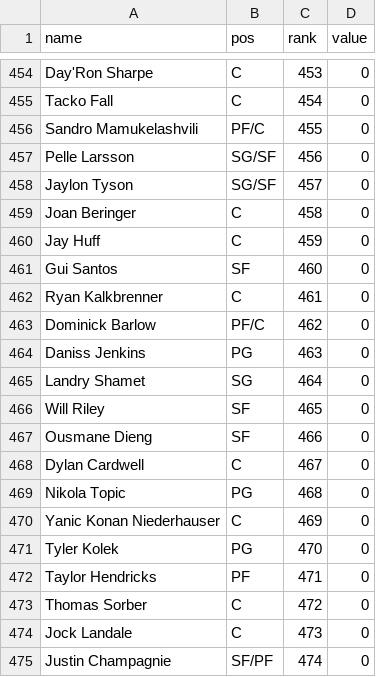
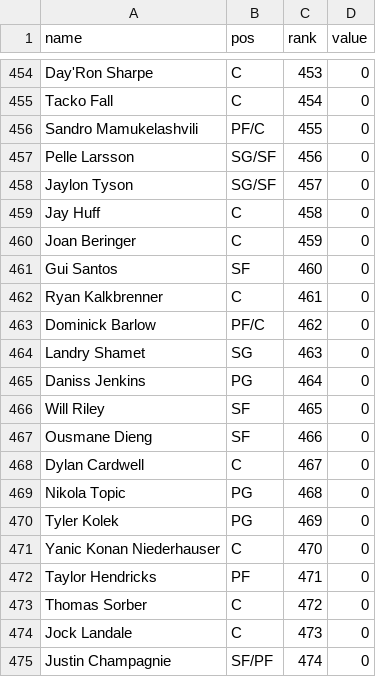
Before and after one commit to idanovad88/fantasy-envelope-draft, a CSV file: nba_players_2026_27.csv, drawn as a sheet; only a part is shown, gaps mark what is left out.

```diff
--- a/nba_players_2026_27.csv
+++ b/nba_players_2026_27.csv
@@ -458,4 +458,4 @@ Pelle Larsson,SG/SF,456,0
 Jaylon Tyson,SG/SF,457,0
-Joan Beringer,C,458,0
-Jay Huff,C,459,0
+Jay Huff,C,458,0
+Joan Beringer,C,459,0
 Gui Santos,SF,460,0
@@ -463,4 +463,4 @@ Ryan Kalkbrenner,C,461,0
 Dominick Barlow,PF/C,462,0
-Daniss Jenkins,PG,463,0
-Landry Shamet,SG,464,0
+Landry Shamet,SG,463,0
+Daniss Jenkins,PG,464,0
 Will Riley,SF,465,0
@@ -469,4 +469,4 @@ Dylan Cardwell,C,467,0
 Nikola Topic,PG,468,0
-Yanic Konan Niederhauser,C,469,0
-Tyler Kolek,PG,470,0
+Tyler Kolek,PG,469,0
+Yanic Konan Niederhauser,C,470,0
 Taylor Hendricks,PF,471,0
```
Also changed, not shown: 1 other file.
